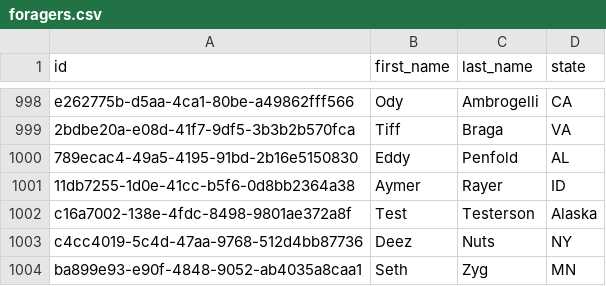
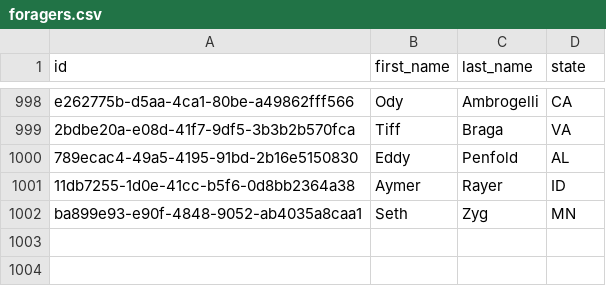
Before and after one commit to ElderBass/Sustainable_Foraging_Dev10, a CSV file: data/foragers.csv, drawn as a sheet; only a part is shown, gaps mark what is left out; the diff names each change by its address in the sheet, - before the commit and + after, or states it on an @@ line.

```diff
--- a/data/foragers.csv
+++ b/data/foragers.csv
-row 1002: c16a7002-138e-4fdc-8498-9801ae372a8f | Test | Testerson | Alaska
-row 1003: c4cc4019-5c4d-47aa-9768-512d4bb87736 | Deez | Nuts | NY
```
Also changed, not shown: 6 other files.
